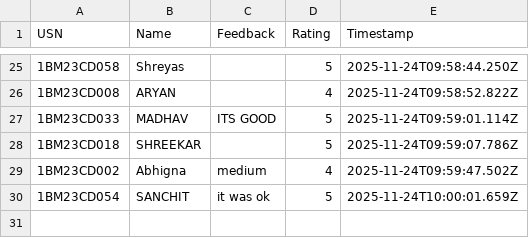
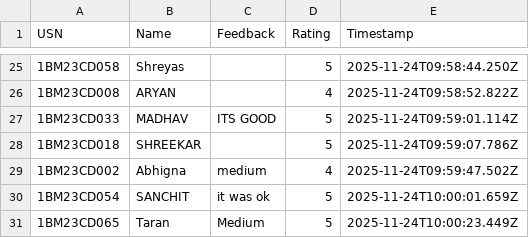
Before and after one commit to Kalyancds/time-series-quiz, a CSV file: feedback.csv, drawn as a sheet; only a part is shown, gaps mark what is left out.

Commit message:
Append to feedback.csv

```diff
--- a/feedback.csv
+++ b/feedback.csv
@@ -30 +30,2 @@ USN,Name,Feedback,Rating,Timestamp
 1BM23CD054,SANCHIT,it was ok,5,2025-11-24T10:00:01.659Z
+1BM23CD065,Taran,Medium,5,2025-11-24T10:00:23.449Z
```
